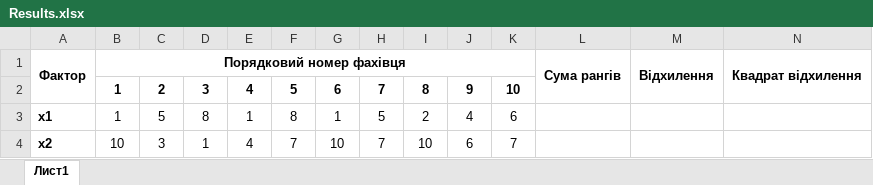
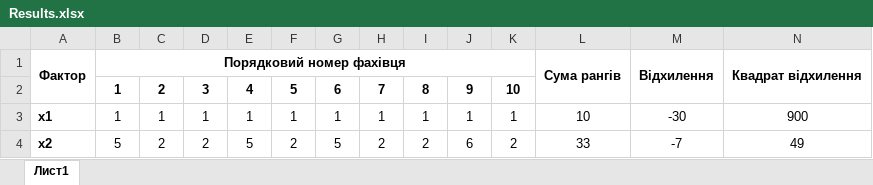
Before and after one commit to vailkamu/TED, an Excel workbook: laba 3/Results.xlsx, sheet Лист1, drawn as a sheet; only a part is shown; values as stored, in another font and other column widths than the file's, no borders; the diff covers the shown part only; the diff names each change by its address in the sheet, - before the commit and + after, or states it on an @@ line.

```diff
--- a/laba 3/Results.xlsx (sheet Лист1)
+++ b/laba 3/Results.xlsx (sheet Лист1)
-C3: 5
+C3: 1
-D3: 8
+D3: 1
-F3: 8
+F3: 1
-H3: 5
+H3: 1
-I3: 2
+I3: 1
-J3: 4
+J3: 1
-K3: 6
+K3: 1
-L3: (empty)
+L3: 10
-M3: (empty)
+M3: -30
-N3: (empty)
+N3: 900
-B4: 10
+B4: 5
-C4: 3
+C4: 2
-D4: 1
+D4: 2
-E4: 4
+E4: 5
-F4: 7
+F4: 2
-G4: 10
+G4: 5
-H4: 7
+H4: 2
-I4: 10
+I4: 2
-K4: 7
+K4: 2
-L4: (empty)
+L4: 33
-M4: (empty)
+M4: -7
-N4: (empty)
+N4: 49
```
Also changed, not shown: 3 removed rows and 61 edited cells elsewhere in this sheet, laba 3/Factors.xlsx, 2 other files.
